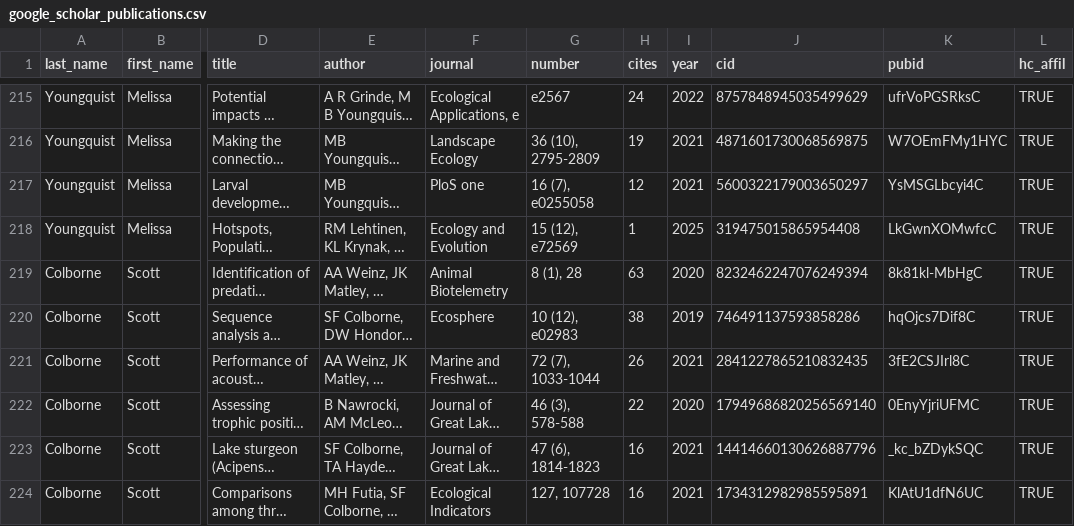
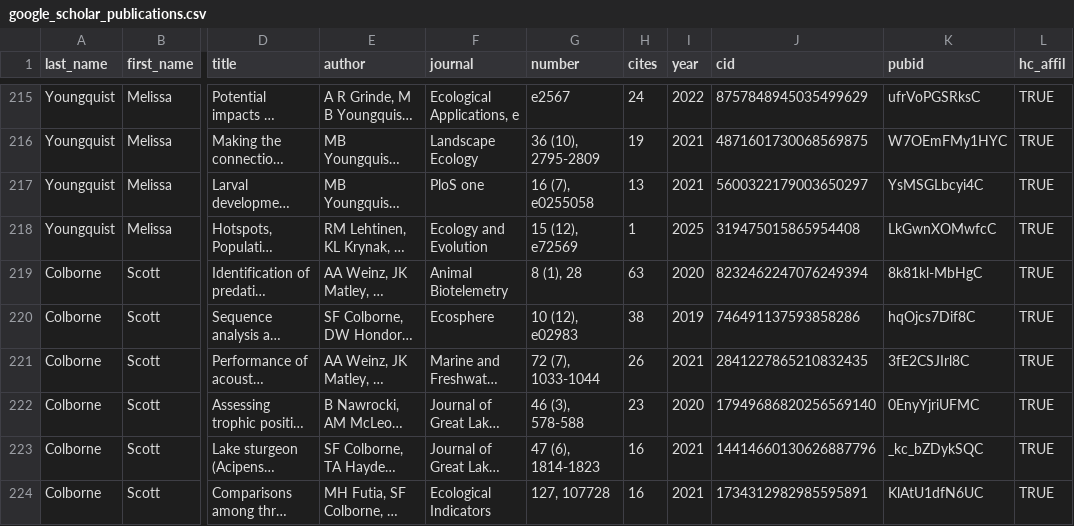
Before and after one commit to jrcunning/research_metrics, a CSV file: output/google_scholar_publications.csv, drawn as a sheet; only a part is shown, gaps mark what is left out; long unchanged cells end in …; the diff covers the shown part only; the diff names each change by its address in the sheet, - before the commit and + after, or states it on an @@ line.

```diff
--- a/output/google_scholar_publications.csv
+++ b/output/google_scholar_publications.csv
-H217 (cites): 12
+H217 (cites): 13
-H222 (cites): 22
+H222 (cites): 23
```
Also changed, not shown: 4 added rows, 4 removed rows and 18 edited cells elsewhere in this file, output/publication_doi_details.csv, 2 other files.
